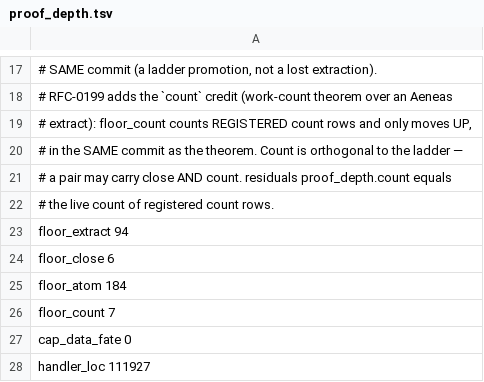
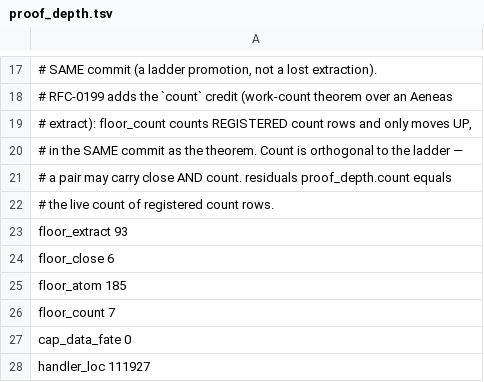
Before and after one commit to paulocsanz/pedradb, a TSV file: scripts/ratchet/proof_depth.tsv, drawn as a sheet; only a part is shown, gaps mark what is left out.

```diff
--- a/scripts/ratchet/proof_depth.tsv
+++ b/scripts/ratchet/proof_depth.tsv
@@ -22,5 +22,5 @@
 # the live count of registered count rows.
-floor_extract 94
+floor_extract 93
 floor_close 6
-floor_atom 184
+floor_atom 185
 floor_count 7
```
Also changed, not shown: scripts/ratchet/close_proofs.tsv, 5 other files.
